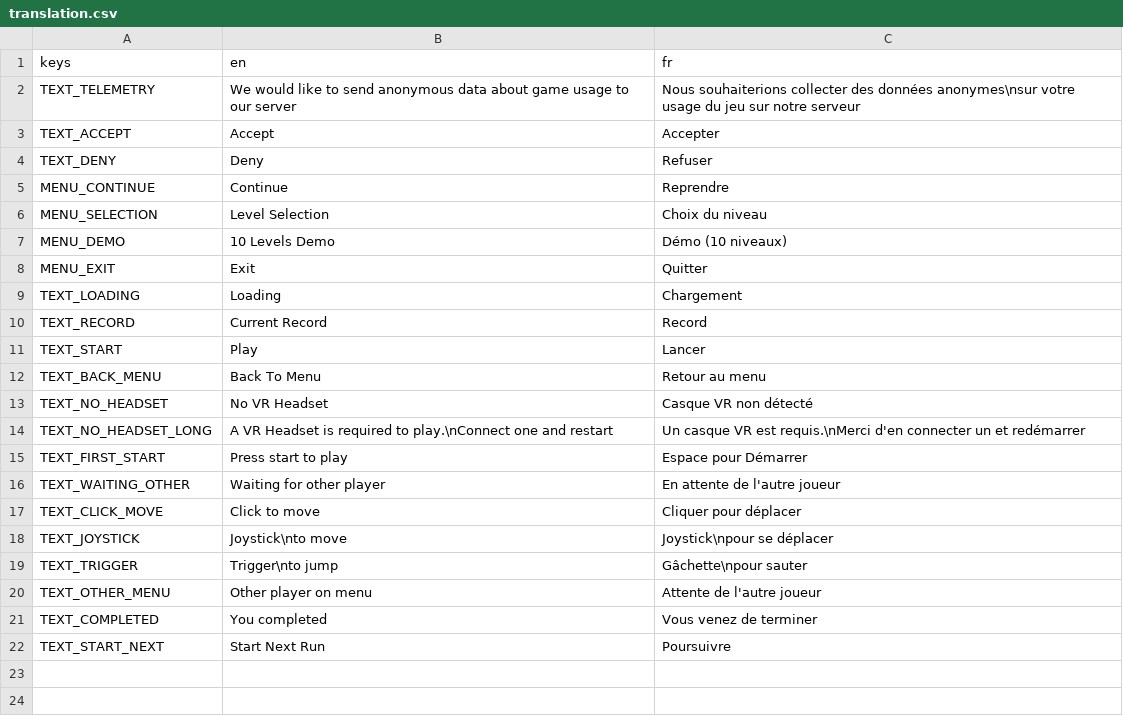
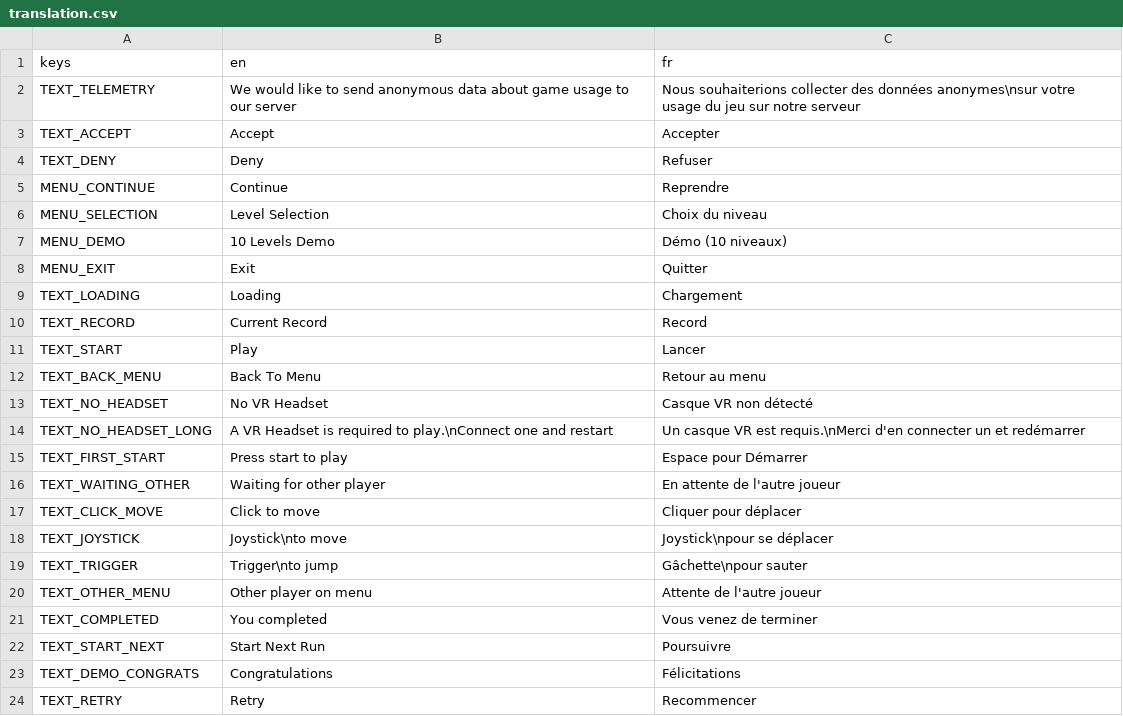
Before and after one commit to DoubleSept/eftv-core, a CSV file: assets/translations/translation.csv, drawn as a sheet.

```diff
--- a/assets/translations/translation.csv
+++ b/assets/translations/translation.csv
@@ -22 +22,3 @@ TEXT_COMPLETED,"You completed","Vous venez de terminer"
 TEXT_START_NEXT,"Start Next Run","Poursuivre"
+TEXT_DEMO_CONGRATS,"Congratulations","Félicitations"
+TEXT_RETRY,"Retry","Recommencer"
```
Also changed, not shown: 52 other files.
